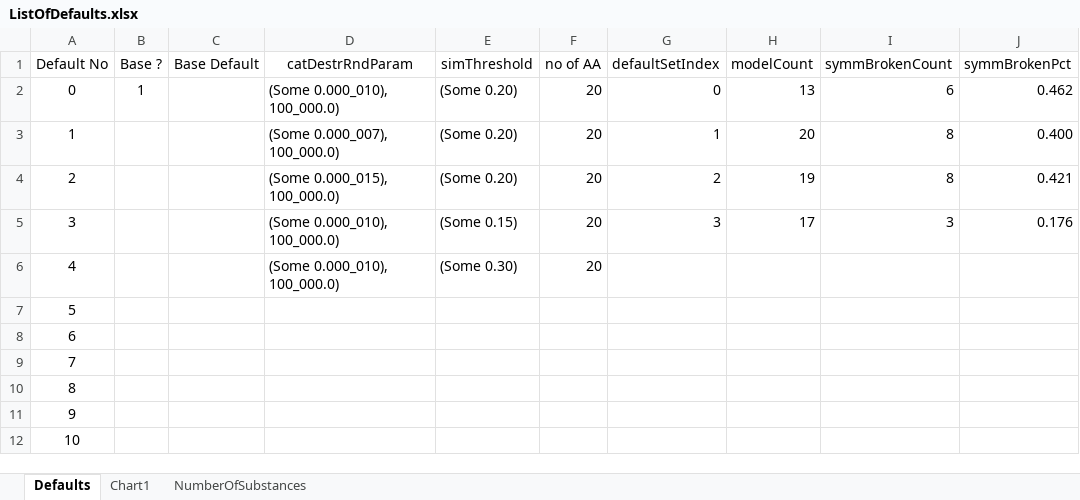
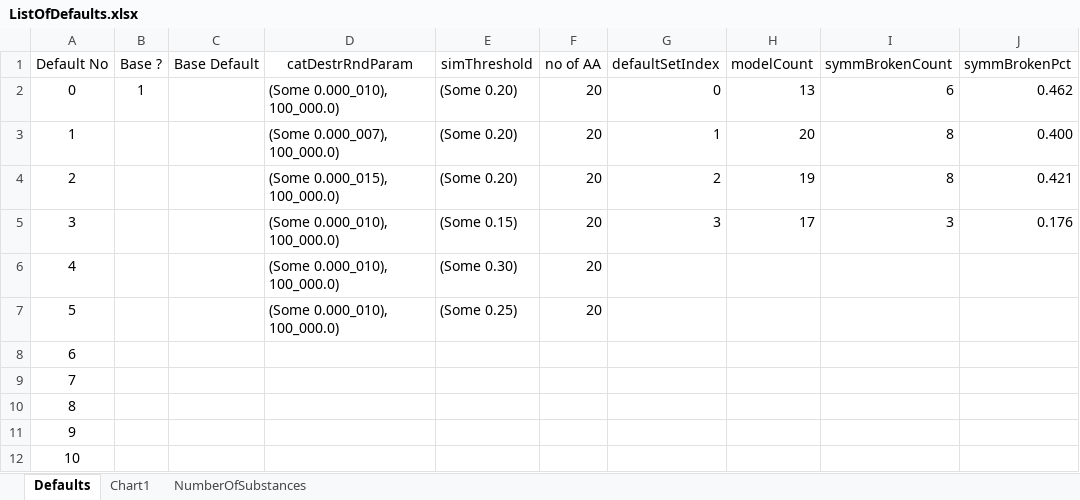
Before and after one commit to kkkmail/ClmFSharp, an Excel workbook: Math/ListOfDefaults.xlsx, sheet Defaults, drawn as a sheet; only a part is shown; values as stored, in another font and other column widths than the file's, no borders; the diff names each change by its address in the sheet, - before the commit and + after, or states it on an @@ line.

```diff
--- a/Math/ListOfDefaults.xlsx (sheet Defaults)
+++ b/Math/ListOfDefaults.xlsx (sheet Defaults)
-D7 (catDestrRndParam): (empty)
+D7 (catDestrRndParam): (Some 0.000_010), 100_000.0)
-E7 (simThreshold): (empty)
+E7 (simThreshold): (Some 0.25)
-F7 (no of AA): (empty)
+F7 (no of AA): 20
```
Also changed, not shown: charts or pictures, 12 other files.
